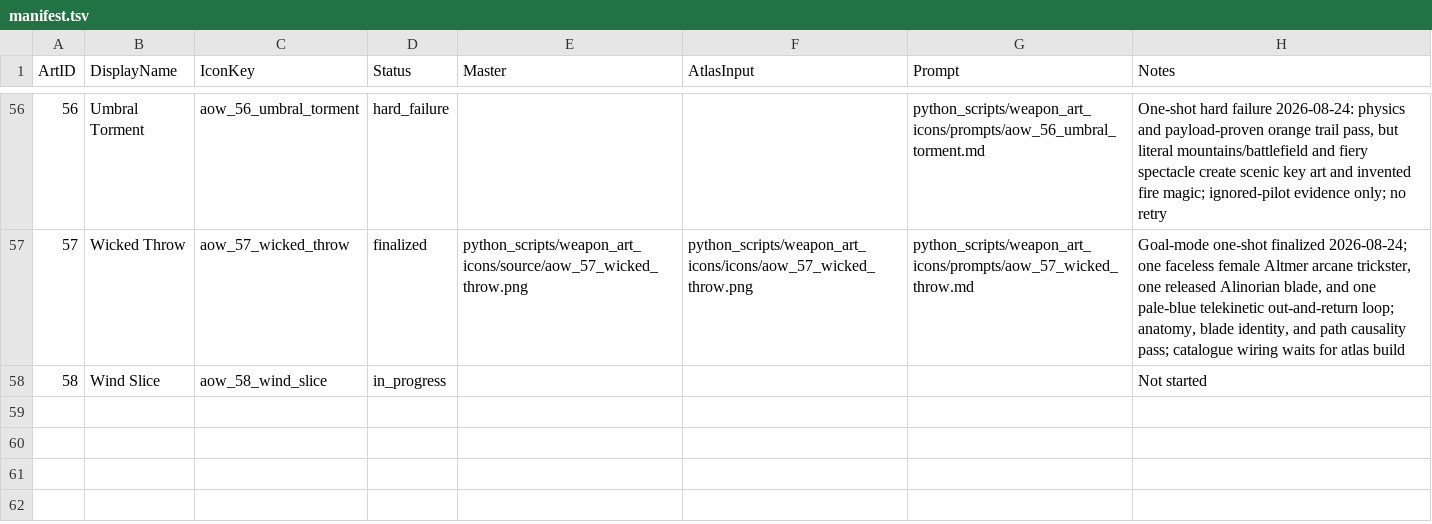
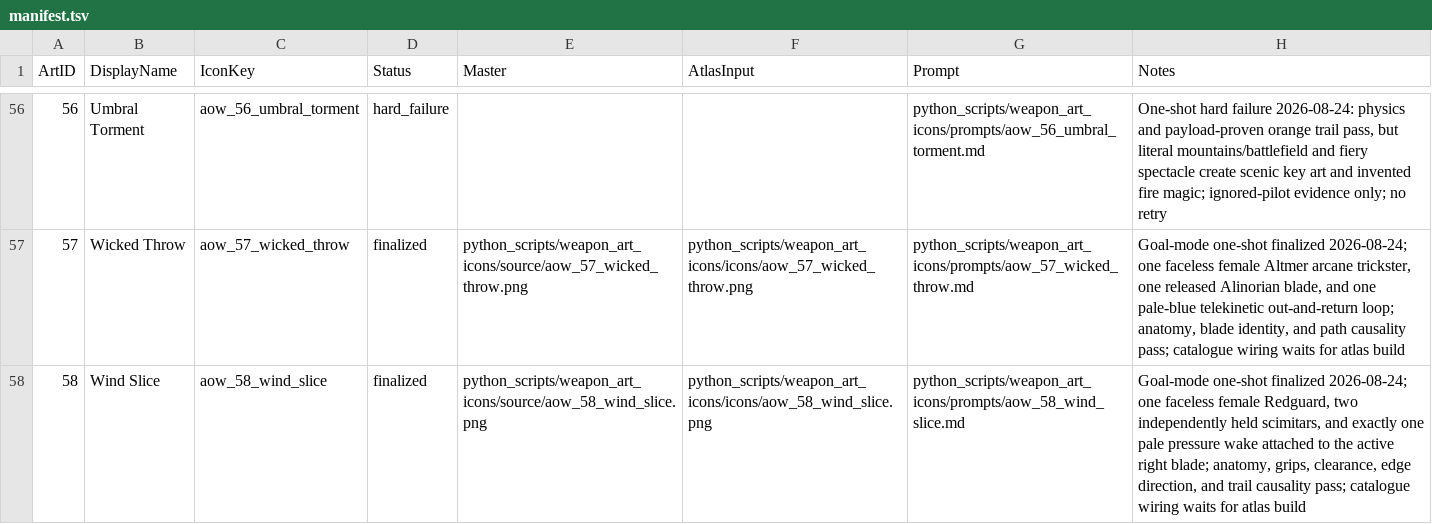
Before and after one commit to Leit-motif/Skyrim_SpellHotbar2, a TSV file: python_scripts/weapon_art_icons/manifest.tsv, drawn as a sheet; only a part is shown, gaps mark what is left out.

Commit message:
Finalize Wind Slice and close icon inventory

```diff
--- a/python_scripts/weapon_art_icons/manifest.tsv
+++ b/python_scripts/weapon_art_icons/manifest.tsv
@@ -57,2 +57,2 @@ ArtID	DisplayName	IconKey	Status	Master	AtlasInput	Prompt	Notes
 57	Wicked Throw	aow_57_wicked_throw	finalized	python_scripts/weapon_art_icons/source/aow_57_wicked_throw.png	python_scripts/weapon_art_icons/icons/aow_57_wicked_throw.png	python_scripts/weapon_art_icons/prompts/aow_57_wicked_throw.md	Goal-mode one-shot finalized 2026-08-24; one faceless female Altmer arcane trickster, one released Alinorian blade, and one pale-blue telekinetic out-and-return loop; anatomy, blade identity, and path causality pass; catalogue wiring waits for atlas build
-58	Wind Slice	aow_58_wind_slice	in_progress				Not started
+58	Wind Slice	aow_58_wind_slice	finalized	python_scripts/weapon_art_icons/source/aow_58_wind_slice.png	python_scripts/weapon_art_icons/icons/aow_58_wind_slice.png	python_scripts/weapon_art_icons/prompts/aow_58_wind_slice.md	Goal-mode one-shot finalized 2026-08-24; one faceless female Redguard, two independently held scimitars, and exactly one pale pressure wake attached to the active right blade; anatomy, grips, clearance, edge direction, and trail causality pass; catalogue wiring waits for atlas build
```
Also changed, not shown: 5 other files.
